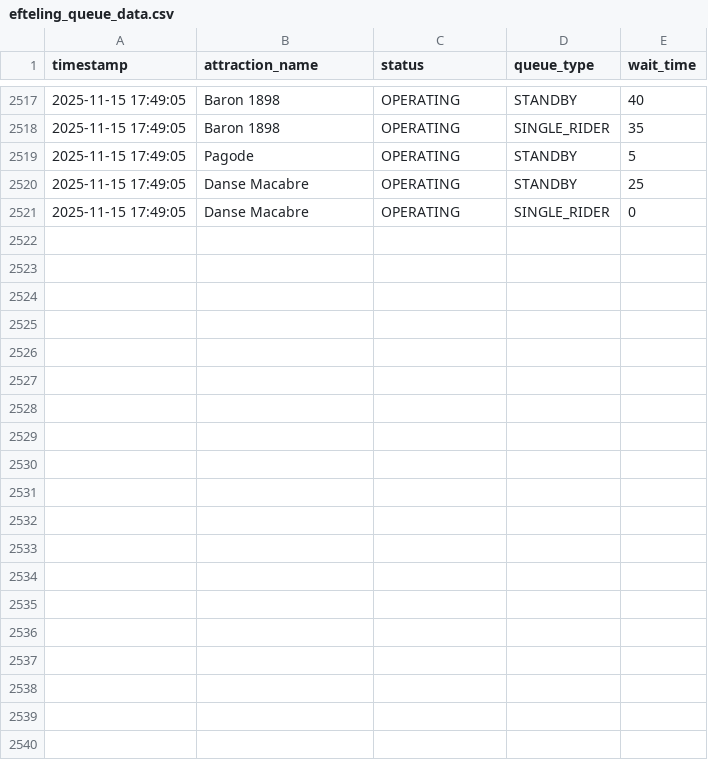
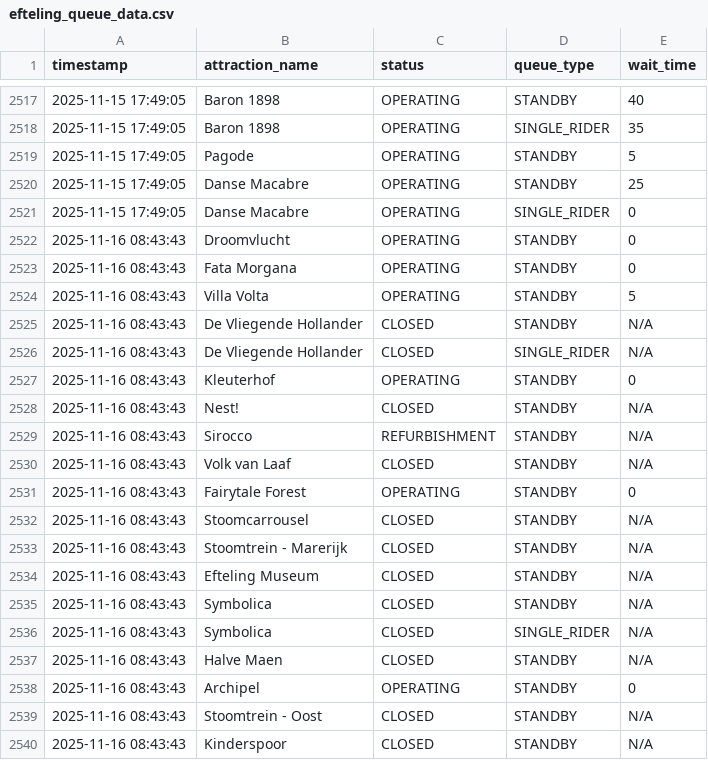
Before and after one commit to Brittvanhaaster/ODCM-Team2, a CSV file: efteling_queue_data.csv, drawn as a sheet; only a part is shown, gaps mark what is left out; the diff covers the shown part only.

```diff
--- a/efteling_queue_data.csv
+++ b/efteling_queue_data.csv
@@ -2521 +2521,20 @@ timestamp,attraction_name,status,queue_type,wait_time
 2025-11-15 17:49:05,Danse Macabre,OPERATING,SINGLE_RIDER,0
+2025-11-16 08:43:43,Droomvlucht,OPERATING,STANDBY,0
+2025-11-16 08:43:43,Fata Morgana,OPERATING,STANDBY,0
+2025-11-16 08:43:43,Villa Volta,OPERATING,STANDBY,5
+2025-11-16 08:43:43,De Vliegende Hollander,CLOSED,STANDBY,N/A
+2025-11-16 08:43:43,De Vliegende Hollander,CLOSED,SINGLE_RIDER,N/A
+2025-11-16 08:43:43,Kleuterhof,OPERATING,STANDBY,0
+2025-11-16 08:43:43,Nest!,CLOSED,STANDBY,N/A
+2025-11-16 08:43:43,Sirocco,REFURBISHMENT,STANDBY,N/A
+2025-11-16 08:43:43,Volk van Laaf,CLOSED,STANDBY,N/A
+2025-11-16 08:43:43,Fairytale Forest,OPERATING,STANDBY,0
+2025-11-16 08:43:43,Stoomcarrousel,CLOSED,STANDBY,N/A
+2025-11-16 08:43:43,Stoomtrein - Marerijk,CLOSED,STANDBY,N/A
+2025-11-16 08:43:43,Efteling Museum,CLOSED,STANDBY,N/A
+2025-11-16 08:43:43,Symbolica,CLOSED,STANDBY,N/A
+2025-11-16 08:43:43,Symbolica,CLOSED,SINGLE_RIDER,N/A
+2025-11-16 08:43:43,Halve Maen,CLOSED,STANDBY,N/A
+2025-11-16 08:43:43,Archipel,OPERATING,STANDBY,0
+2025-11-16 08:43:43,Stoomtrein - Oost,CLOSED,STANDBY,N/A
+2025-11-16 08:43:43,Kinderspoor,CLOSED,STANDBY,N/A
```
Also changed, not shown: 21 added rows elsewhere in this file.
